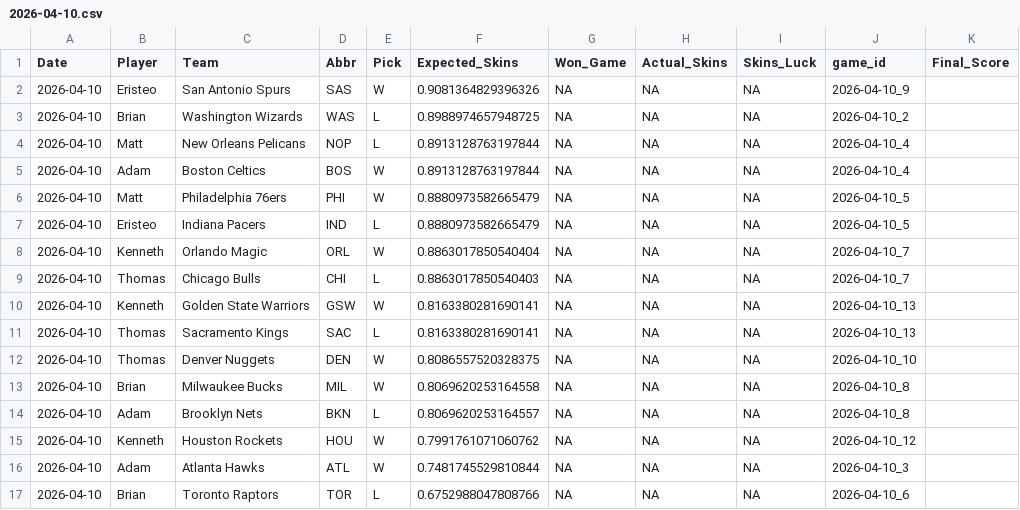
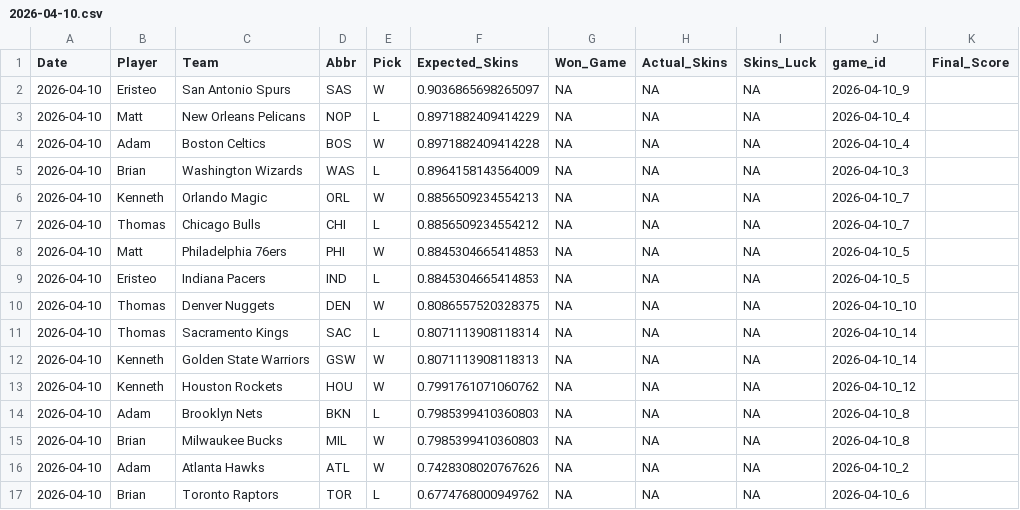
Before and after one commit to ejperez2/Daily-Skins-Matchups, a CSV file: skins_history/2026-04-10.csv, drawn as a sheet; only a part is shown; the diff covers the shown part only.

```diff
--- a/skins_history/2026-04-10.csv
+++ b/skins_history/2026-04-10.csv
@@ -1,17 +1,17 @@
 Date,Player,Team,Abbr,Pick,Expected_Skins,Won_Game,Actual_Skins,Skins_Luck,game_id,Final_Score
-2026-04-10,Eristeo,San Antonio Spurs,SAS,W,0.9081364829396326,NA,NA,NA,2026-04-10_9,
-2026-04-10,Brian,Washington Wizards,WAS,L,0.8988974657948725,NA,NA,NA,2026-04-10_2,
-2026-04-10,Matt,New Orleans Pelicans,NOP,L,0.8913128763197844,NA,NA,NA,2026-04-10_4,
-2026-04-10,Adam,Boston Celtics,BOS,W,0.8913128763197844,NA,NA,NA,2026-04-10_4,
-2026-04-10,Matt,Philadelphia 76ers,PHI,W,0.8880973582665479,NA,NA,NA,2026-04-10_5,
-2026-04-10,Eristeo,Indiana Pacers,IND,L,0.8880973582665479,NA,NA,NA,2026-04-10_5,
-2026-04-10,Kenneth,Orlando Magic,ORL,W,0.8863017850540404,NA,NA,NA,2026-04-10_7,
-2026-04-10,Thomas,Chicago Bulls,CHI,L,0.8863017850540403,NA,NA,NA,2026-04-10_7,
-2026-04-10,Kenneth,Golden State Warriors,GSW,W,0.8163380281690141,NA,NA,NA,2026-04-10_13,
-2026-04-10,Thomas,Sacramento Kings,SAC,L,0.8163380281690141,NA,NA,NA,2026-04-10_13,
+2026-04-10,Eristeo,San Antonio Spurs,SAS,W,0.9036865698265097,NA,NA,NA,2026-04-10_9,
+2026-04-10,Matt,New Orleans Pelicans,NOP,L,0.8971882409414229,NA,NA,NA,2026-04-10_4,
+2026-04-10,Adam,Boston Celtics,BOS,W,0.8971882409414228,NA,NA,NA,2026-04-10_4,
+2026-04-10,Brian,Washington Wizards,WAS,L,0.8964158143564009,NA,NA,NA,2026-04-10_3,
+2026-04-10,Kenneth,Orlando Magic,ORL,W,0.8856509234554213,NA,NA,NA,2026-04-10_7,
+2026-04-10,Thomas,Chicago Bulls,CHI,L,0.8856509234554212,NA,NA,NA,2026-04-10_7,
+2026-04-10,Matt,Philadelphia 76ers,PHI,W,0.8845304665414853,NA,NA,NA,2026-04-10_5,
+2026-04-10,Eristeo,Indiana Pacers,IND,L,0.8845304665414853,NA,NA,NA,2026-04-10_5,
 2026-04-10,Thomas,Denver Nuggets,DEN,W,0.8086557520328375,NA,NA,NA,2026-04-10_10,
-2026-04-10,Brian,Milwaukee Bucks,MIL,W,0.8069620253164558,NA,NA,NA,2026-04-10_8,
-2026-04-10,Adam,Brooklyn Nets,BKN,L,0.8069620253164557,NA,NA,NA,2026-04-10_8,
+2026-04-10,Thomas,Sacramento Kings,SAC,L,0.8071113908118314,NA,NA,NA,2026-04-10_14,
+2026-04-10,Kenneth,Golden State Warriors,GSW,W,0.8071113908118313,NA,NA,NA,2026-04-10_14,
 2026-04-10,Kenneth,Houston Rockets,HOU,W,0.7991761071060762,NA,NA,NA,2026-04-10_12,
-2026-04-10,Adam,Atlanta Hawks,ATL,W,0.7481745529810844,NA,NA,NA,2026-04-10_3,
-2026-04-10,Brian,Toronto Raptors,TOR,L,0.6752988047808766,NA,NA,NA,2026-04-10_6,
+2026-04-10,Adam,Brooklyn Nets,BKN,L,0.7985399410360803,NA,NA,NA,2026-04-10_8,
+2026-04-10,Brian,Milwaukee Bucks,MIL,W,0.7985399410360803,NA,NA,NA,2026-04-10_8,
+2026-04-10,Adam,Atlanta Hawks,ATL,W,0.7428308020767626,NA,NA,NA,2026-04-10_2,
+2026-04-10,Brian,Toronto Raptors,TOR,L,0.6774768000949762,NA,NA,NA,2026-04-10_6,
```
Also changed, not shown: 2 added rows, 2 removed rows and 15 edited cells elsewhere in this file.
